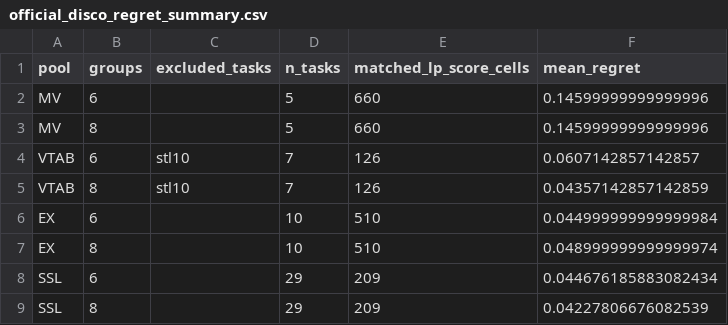
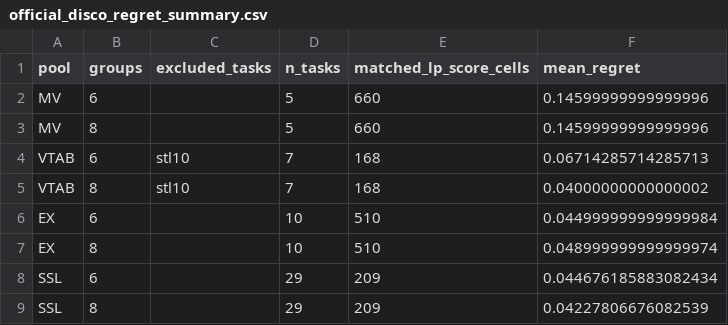
Before and after one commit to kenny67nju/crossarchitecturetransferability, a CSV file: results/disco/official_disco_regret_summary.csv, drawn as a sheet.

```diff
--- a/results/disco/official_disco_regret_summary.csv
+++ b/results/disco/official_disco_regret_summary.csv
@@ -3,4 +3,4 @@ MV,6,,5,660,0.14599999999999996
 MV,8,,5,660,0.14599999999999996
-VTAB,6,stl10,7,126,0.0607142857142857
-VTAB,8,stl10,7,126,0.04357142857142859
+VTAB,6,stl10,7,168,0.06714285714285713
+VTAB,8,stl10,7,168,0.04000000000000002
 EX,6,,10,510,0.044999999999999984
```
Also changed, not shown: results/camera_ready/common_support_per_task.csv, 42 other files.
